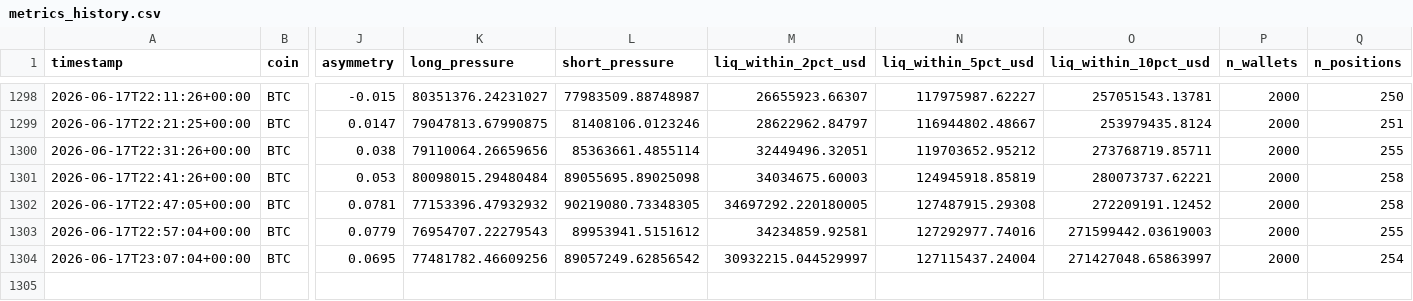
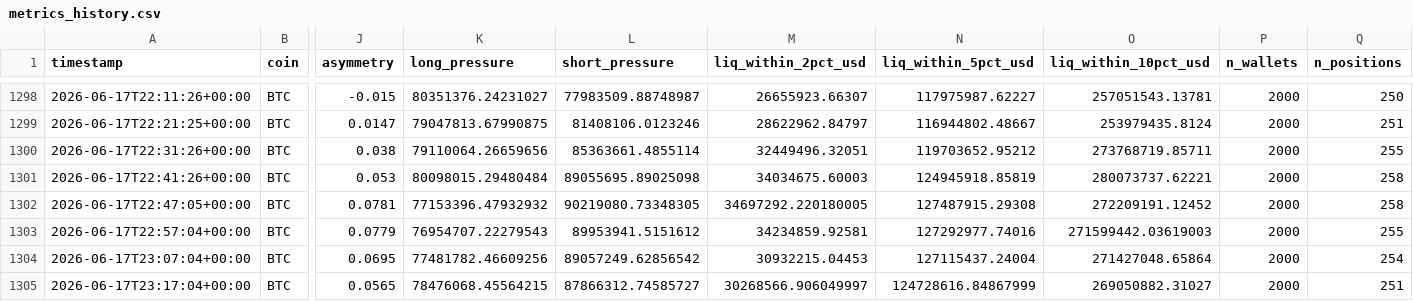
Before and after one commit to javiAI/faro-liquidation-pressure-map, a CSV file: data/metrics_history.csv, drawn as a sheet; only a part is shown, gaps mark what is left out; rows hold the shown columns only; the diff names each change by its address in the sheet, - before the commit and + after, or states it on an @@ line.

```diff
--- a/data/metrics_history.csv
+++ b/data/metrics_history.csv
-M1304 (liq_within_2pct_usd): 30932215.044529997
+M1304 (liq_within_2pct_usd): 30932215.04453
-O1304 (liq_within_10pct_usd): 271427048.65863997
+O1304 (liq_within_10pct_usd): 271427048.65864
+row 1305: 2026-06-17T23:17:04+00:00 | BTC | 0.0565 | 78476068.45564215 | 87866312.74585727 | 30268566.906049997 | 124728616.84867999 | 269050882.31027 | 2000 | 251
```
Also changed, not shown: 5 other files.
